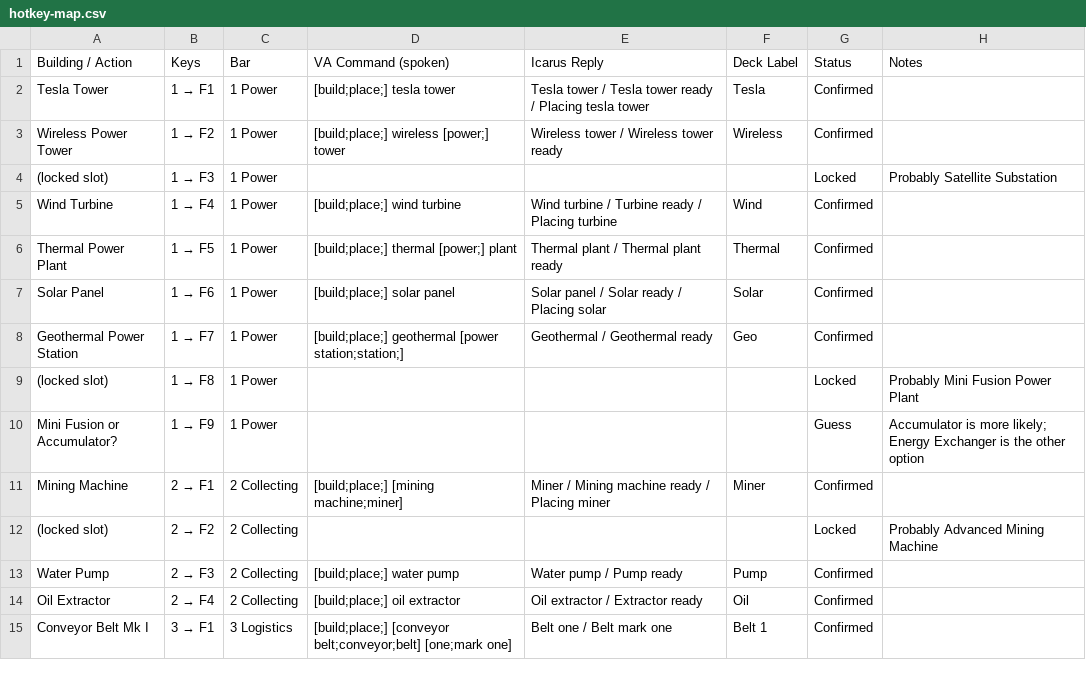
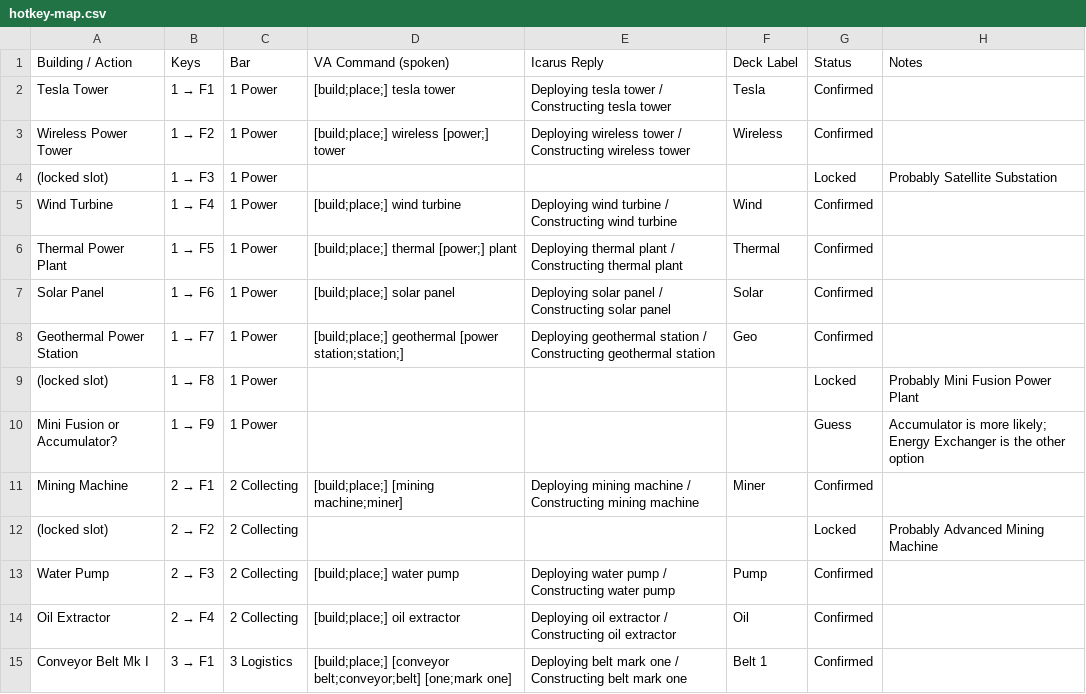
Before and after one commit to jgaryt/Dyson-Sphere-Program-voiceattack-and-streamdeck, a CSV file: docs/hotkey-map.csv, drawn as a sheet; only a part is shown; the diff covers the shown part only.

```diff
--- a/docs/hotkey-map.csv
+++ b/docs/hotkey-map.csv
@@ -1,15 +1,15 @@
 Building / Action,Keys,Bar,VA Command (spoken),Icarus Reply,Deck Label,Status,Notes
-Tesla Tower,1 → F1,1 Power,[build;place;] tesla tower,Tesla tower / Tesla tower ready / Placing tesla tower,Tesla,Confirmed,
-Wireless Power Tower,1 → F2,1 Power,[build;place;] wireless [power;] tower,Wireless tower / Wireless tower ready,Wireless,Confirmed,
+Tesla Tower,1 → F1,1 Power,[build;place;] tesla tower,Deploying tesla tower / Constructing tesla tower,Tesla,Confirmed,
+Wireless Power Tower,1 → F2,1 Power,[build;place;] wireless [power;] tower,Deploying wireless tower / Constructing wireless tower,Wireless,Confirmed,
 (locked slot),1 → F3,1 Power,,,,Locked,Probably Satellite Substation
-Wind Turbine,1 → F4,1 Power,[build;place;] wind turbine,Wind turbine / Turbine ready / Placing turbine,Wind,Confirmed,
-Thermal Power Plant,1 → F5,1 Power,[build;place;] thermal [power;] plant,Thermal plant / Thermal plant ready,Thermal,Confirmed,
-Solar Panel,1 → F6,1 Power,[build;place;] solar panel,Solar panel / Solar ready / Placing solar,Solar,Confirmed,
-Geothermal Power Station,1 → F7,1 Power,[build;place;] geothermal [power station;station;],Geothermal / Geothermal ready,Geo,Confirmed,
+Wind Turbine,1 → F4,1 Power,[build;place;] wind turbine,Deploying wind turbine / Constructing wind turbine,Wind,Confirmed,
+Thermal Power Plant,1 → F5,1 Power,[build;place;] thermal [power;] plant,Deploying thermal plant / Constructing thermal plant,Thermal,Confirmed,
+Solar Panel,1 → F6,1 Power,[build;place;] solar panel,Deploying solar panel / Constructing solar panel,Solar,Confirmed,
+Geothermal Power Station,1 → F7,1 Power,[build;place;] geothermal [power station;station;],Deploying geothermal station / Constructing geothermal station,Geo,Confirmed,
 (locked slot),1 → F8,1 Power,,,,Locked,Probably Mini Fusion Power Plant
 Mini Fusion or Accumulator?,1 → F9,1 Power,,,,Guess,Accumulator is more likely; Energy Exchanger is the other option
-Mining Machine,2 → F1,2 Collecting,[build;place;] [mining machine;miner],Miner / Mining machine ready / Placing miner,Miner,Confirmed,
+Mining Machine,2 → F1,2 Collecting,[build;place;] [mining machine;miner],Deploying mining machine / Constructing mining machine,Miner,Confirmed,
 (locked slot),2 → F2,2 Collecting,,,,Locked,Probably Advanced Mining Machine
-Water Pump,2 → F3,2 Collecting,[build;place;] water pump,Water pump / Pump ready,Pump,Confirmed,
-Oil Extractor,2 → F4,2 Collecting,[build;place;] oil extractor,Oil extractor / Extractor ready,Oil,Confirmed,
-Conveyor Belt Mk I,3 → F1,3 Logistics,[build;place;] [conveyor belt;conveyor;belt] [one;mark one],Belt one / Belt mark one,Belt 1,Confirmed,
+Water Pump,2 → F3,2 Collecting,[build;place;] water pump,Deploying water pump / Constructing water pump,Pump,Confirmed,
+Oil Extractor,2 → F4,2 Collecting,[build;place;] oil extractor,Deploying oil extractor / Constructing oil extractor,Oil,Confirmed,
+Conveyor Belt Mk I,3 → F1,3 Logistics,[build;place;] [conveyor belt;conveyor;belt] [one;mark one],Deploying belt mark one / Constructing belt mark one,Belt 1,Confirmed,
```
Also changed, not shown: 35 edited cells elsewhere in this file, 3 other files.
